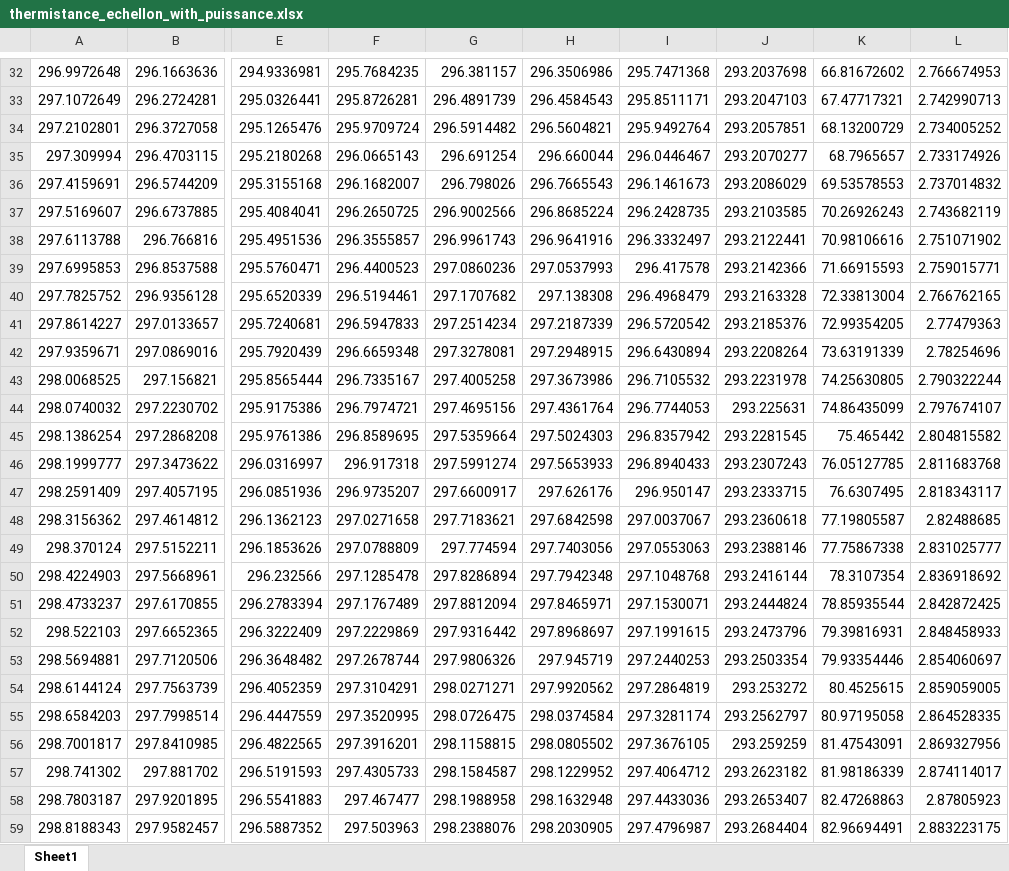
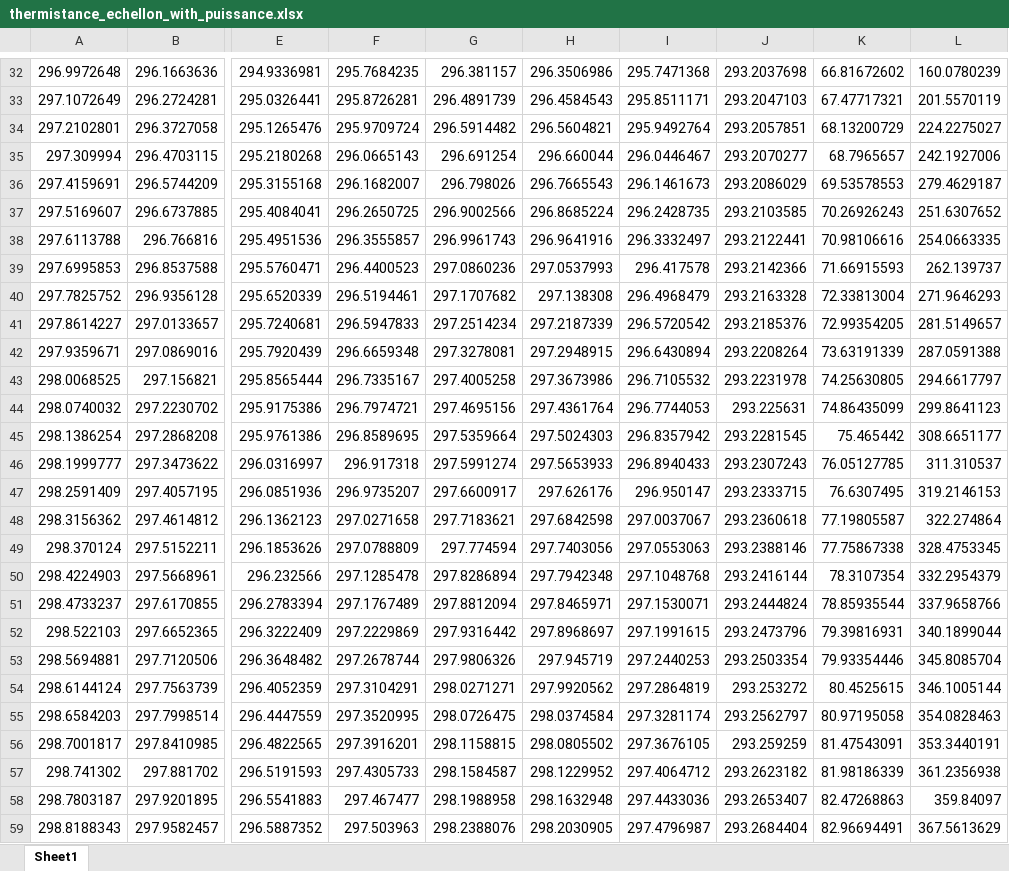
Before and after one commit to chloemorin12/Design3, an Excel workbook: thermistance_echellon_with_puissance.xlsx, sheet Sheet1, drawn as a sheet; only a part is shown, gaps mark what is left out; values as stored, in another font and other column widths than the file's, no borders; the diff covers the shown part only; the diff names each change by its address in the sheet, - before the commit and + after, or states it on an @@ line.

```diff
--- a/thermistance_echellon_with_puissance.xlsx (sheet Sheet1)
+++ b/thermistance_echellon_with_puissance.xlsx (sheet Sheet1)
-L32: 2.766674953
+L32: 160.0780239
-L33: 2.742990713
+L33: 201.5570119
-L34: 2.734005252
+L34: 224.2275027
-L35: 2.733174926
+L35: 242.1927006
-L36: 2.737014832
+L36: 279.4629187
-L37: 2.743682119
+L37: 251.6307652
-L38: 2.751071902
+L38: 254.0663335
-L39: 2.759015771
+L39: 262.139737
-L40: 2.766762165
+L40: 271.9646293
-L41: 2.77479363
+L41: 281.5149657
-L42: 2.78254696
+L42: 287.0591388
-L43: 2.790322244
+L43: 294.6617797
-L44: 2.797674107
+L44: 299.8641123
-L45: 2.804815582
+L45: 308.6651177
-L46: 2.811683768
+L46: 311.310537
-L47: 2.818343117
+L47: 319.2146153
-L48: 2.82488685
+L48: 322.274864
-L49: 2.831025777
+L49: 328.4753345
-L50: 2.836918692
+L50: 332.2954379
-L51: 2.842872425
+L51: 337.9658766
-L52: 2.848458933
+L52: 340.1899044
-L53: 2.854060697
+L53: 345.8085704
-L54: 2.859059005
+L54: 346.1005144
-L55: 2.864528335
+L55: 354.0828463
-L56: 2.869327956
+L56: 353.3440191
-L57: 2.874114017
+L57: 361.2356938
-L58: 2.87805923
+L58: 359.84097
-L59: 2.883223175
+L59: 367.5613629
```
Also changed, not shown: 1005 edited cells elsewhere in this sheet, 1 other file.
